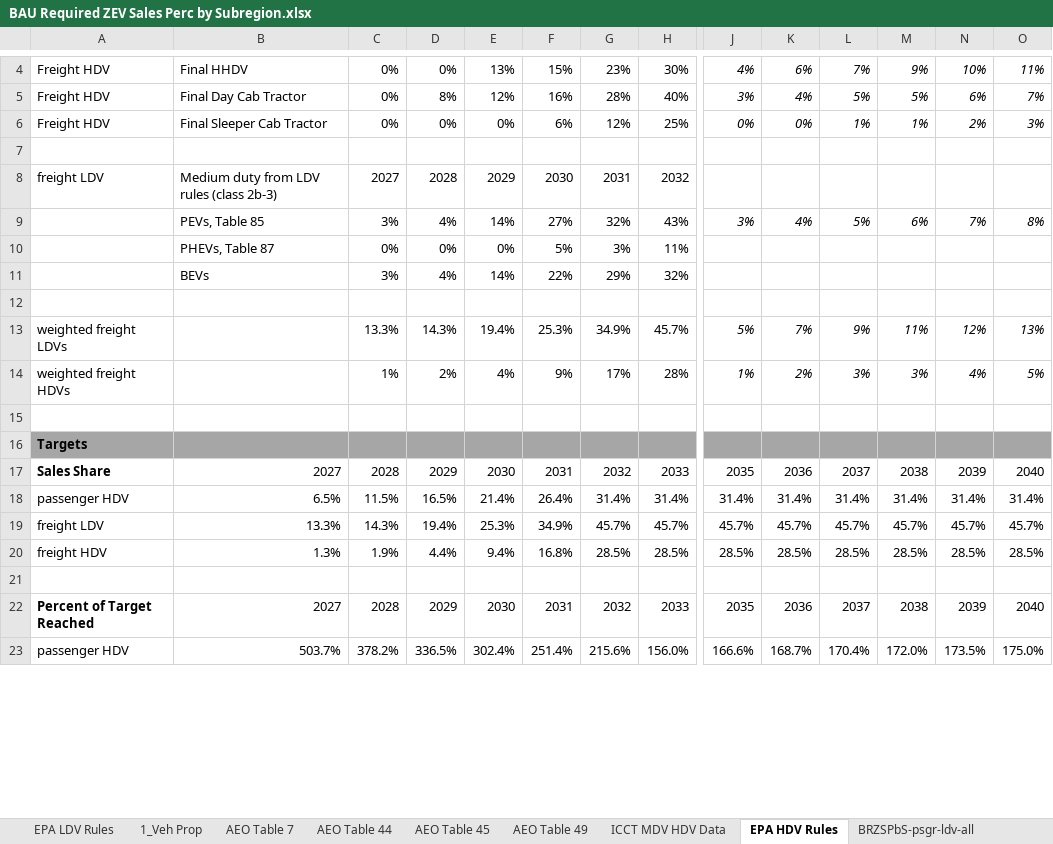
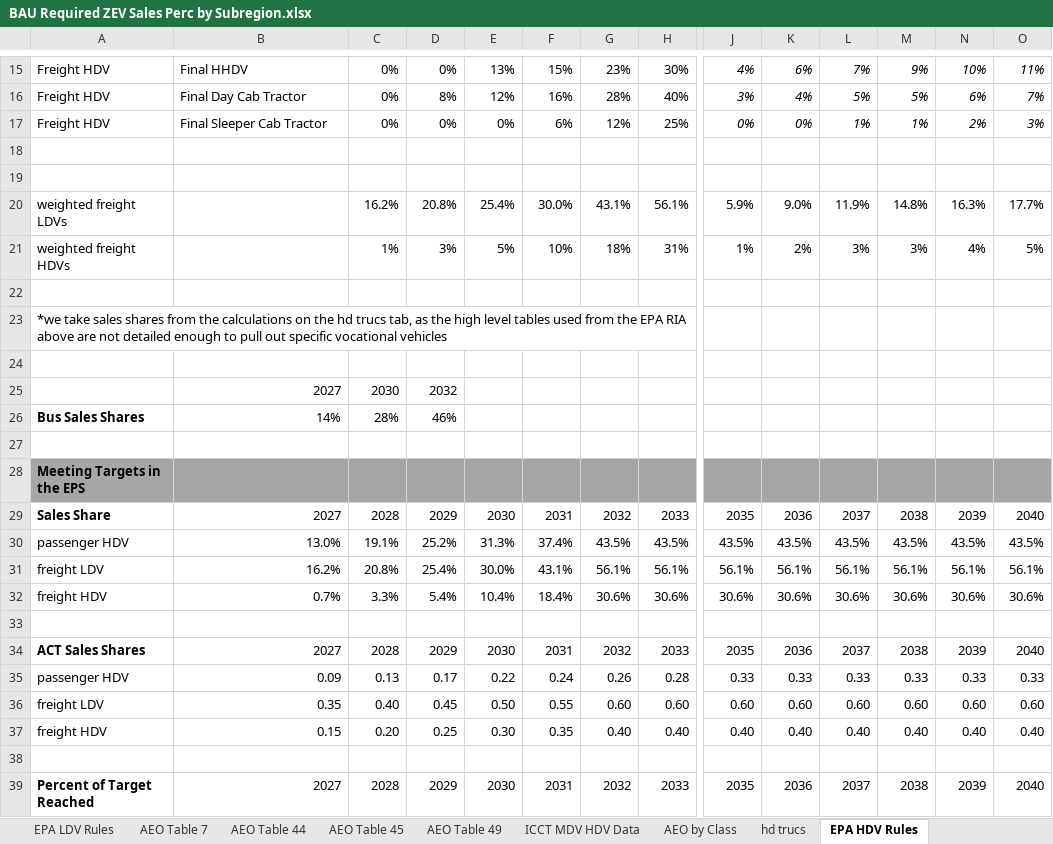
Before and after one commit to EnergyInnovation/eps-southdakota, an Excel workbook: InputData/trans/BRZSPbS/BAU Required ZEV Sales Perc by Subregion.xlsx, sheet EPA HDV Rules, drawn as a sheet; only a part is shown, gaps mark what is left out; values as stored, in another font and other column widths than the file's, no borders; removed rows and columns are numbered as before the commit, all else as after; rows hold the shown columns only; the diff covers the shown part only; the diff names each change by its address in the sheet, - before the commit and + after, or states it on an @@ line.

```diff
--- a/InputData/trans/BRZSPbS/BAU Required ZEV Sales Perc by Subregion.xlsx (sheet EPA HDV Rules)
+++ b/InputData/trans/BRZSPbS/BAU Required ZEV Sales Perc by Subregion.xlsx (sheet EPA HDV Rules)
-sheet tab: 1_Veh Prop
+sheet tab: hd trucs
+sheet tab: AEO by Class
@@ sheet tab order changed: EPA LDV Rules | AEO Table 7 | AEO Table 44 | AEO Table 45 | AEO Table 49 | ICCT MDV HDV Data | AEO by Class | hd trucs | EPA HDV Rules @@
-row 8: freight LDV | Medium duty from LDV rules (class 2b-3) | 2027 | 2028 | 2029 | 2030 | 2031 | 2032
-row 9:  | PEVs, Table 85 | 3% | 4% | 14% | 27% | 32% | 43% | 3% | 4% | 5% | 6% | 7% | 8%
-row 10:  | PHEVs, Table 87 | 0% | 0% | 0% | 5% | 3% | 11%
-row 11:  | BEVs | 3% | 4% | 14% | 22% | 29% | 32%
-row 13: weighted freight LDVs |  | 13.3% | 14.3% | 19.4% | 25.3% | 34.9% | 45.7% | 5% | 7% | 9% | 11% | 12% | 13%
+row 20: weighted freight LDVs |  | 16.2% | 20.8% | 25.4% | 30.0% | 43.1% | 56.1% | 5.9% | 9.0% | 11.9% | 14.8% | 16.3% | 17.7%
-D21: 2%
+D21: 3%
-E21: 4%
+E21: 5%
-F21: 9%
+F21: 10%
-G21: 17%
+G21: 18%
-H21: 28%
+H21: 31%
-J21:O21 italic: on
+J21:O21 italic: off
-A23: Targets
+A23: *we take sales shares from the calculations on the hd trucs tab, as the high level tables used from the EPA RIA above are not detailed enough to pull out specific vocational vehicles
-A23:O23 fill: #A6A6A6
+A23:O23 fill: none
-A23 bold: on
+A23 bold: off
+row 24: (empty)
+row 25:  | 2027 | 2030 | 2032
+row 26: Bus Sales Shares | 14% | 28% | 46%
+row 27: (empty)
+row 28: Meeting Targets in the EPS
-row 18: passenger HDV | 6.5% | 11.5% | 16.5% | 21.4% | 26.4% | 31.4% | 31.4% | 31.4% | 31.4% | 31.4% | 31.4% | 31.4% | 31.4%
-row 19: freight LDV | 13.3% | 14.3% | 19.4% | 25.3% | 34.9% | 45.7% | 45.7% | 45.7% | 45.7% | 45.7% | 45.7% | 45.7% | 45.7%
+row 30: passenger HDV | 13.0% | 19.1% | 25.2% | 31.3% | 37.4% | 43.5% | 43.5% | 43.5% | 43.5% | 43.5% | 43.5% | 43.5% | 43.5%
+row 31: freight LDV | 16.2% | 20.8% | 25.4% | 30.0% | 43.1% | 56.1% | 56.1% | 56.1% | 56.1% | 56.1% | 56.1% | 56.1% | 56.1%
+row 32: freight HDV | 0.7% | 3.3% | 5.4% | 10.4% | 18.4% | 30.6% | 30.6% | 30.6% | 30.6% | 30.6% | 30.6% | 30.6% | 30.6%
-row 33: freight HDV | 1.3% | 1.9% | 4.4% | 9.4% | 16.8% | 28.5% | 28.5% | 28.5% | 28.5% | 28.5% | 28.5% | 28.5% | 28.5%
+row 33: (empty)
+row 34: ACT Sales Shares | 2027 | 2028 | 2029 | 2030 | 2031 | 2032 | 2033 | 2035 | 2036 | 2037 | 2038 | 2039 | 2040
+row 35: passenger HDV | 0.09 | 0.13 | 0.17 | 0.22 | 0.24 | 0.26 | 0.28 | 0.33 | 0.33 | 0.33 | 0.33 | 0.33 | 0.33
+row 36: freight LDV | 0.35 | 0.40 | 0.45 | 0.50 | 0.55 | 0.60 | 0.60 | 0.60 | 0.60 | 0.60 | 0.60 | 0.60 | 0.60
+row 37: freight HDV | 0.15 | 0.20 | 0.25 | 0.30 | 0.35 | 0.40 | 0.40 | 0.40 | 0.40 | 0.40 | 0.40 | 0.40 | 0.40
-row 23: passenger HDV | 503.7% | 378.2% | 336.5% | 302.4% | 251.4% | 215.6% | 156.0% | 166.6% | 168.7% | 170.4% | 172.0% | 173.5% | 175.0%
```
Also changed, not shown: 35 added rows, 23 removed rows, 94 edited cells and cell formats elsewhere in this sheet, sheet BRZSPbS-frgt-ldv-all, sheet BRZSPbS-frgt-hdv-all, sheet hd trucs, sheet EPS Vehicle Class Mapping, sheet BRZSPbS-psgr-hdv-all, sheet CA Standards and Followers, 5 more sheets, formulas that keep their value, InputData/bldgs/CL/Component Lifetime.xlsx, InputData/fuels/BS/BAU Subsidies.xlsx, 48 other files.
